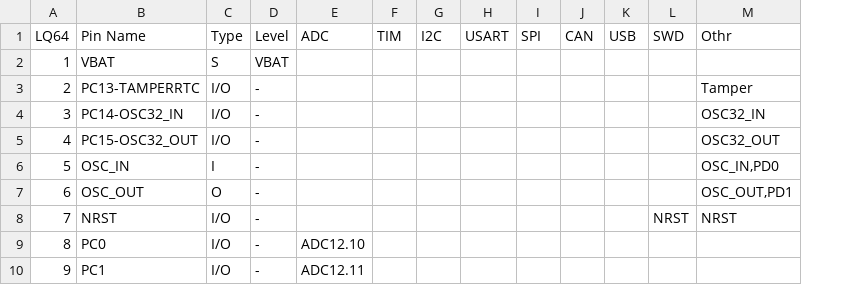
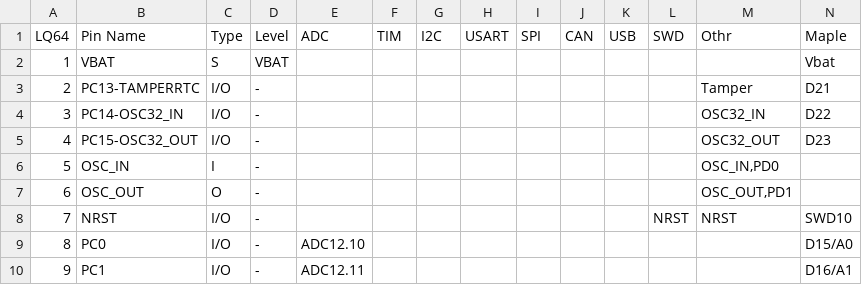
Before and after one commit to OliviliK/STM32F103, a CSV file: Hardware/CSV/STM32F103_Med64.csv, drawn as a sheet; only a part is shown; the diff names each change by its address in the sheet, - before the commit and + after, or states it on an @@ line.

Commit message:
Add files via upload

```diff
--- a/Hardware/CSV/STM32F103_Med64.csv
+++ b/Hardware/CSV/STM32F103_Med64.csv
+column N (Maple), rows 2-10: Vbat | D21 | D22 | D23 |  |  | SWD10 | D15/A0 | D16/A1
```
